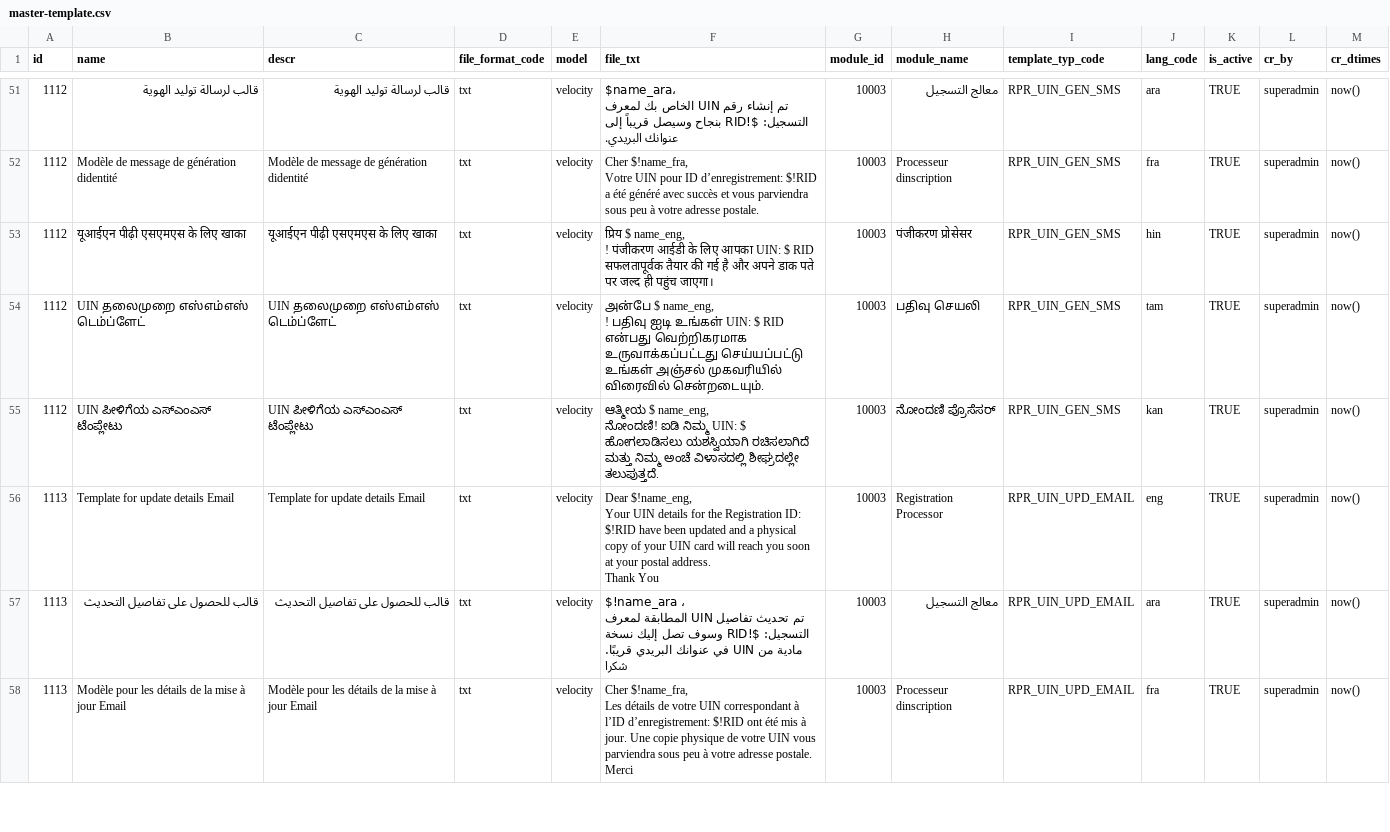
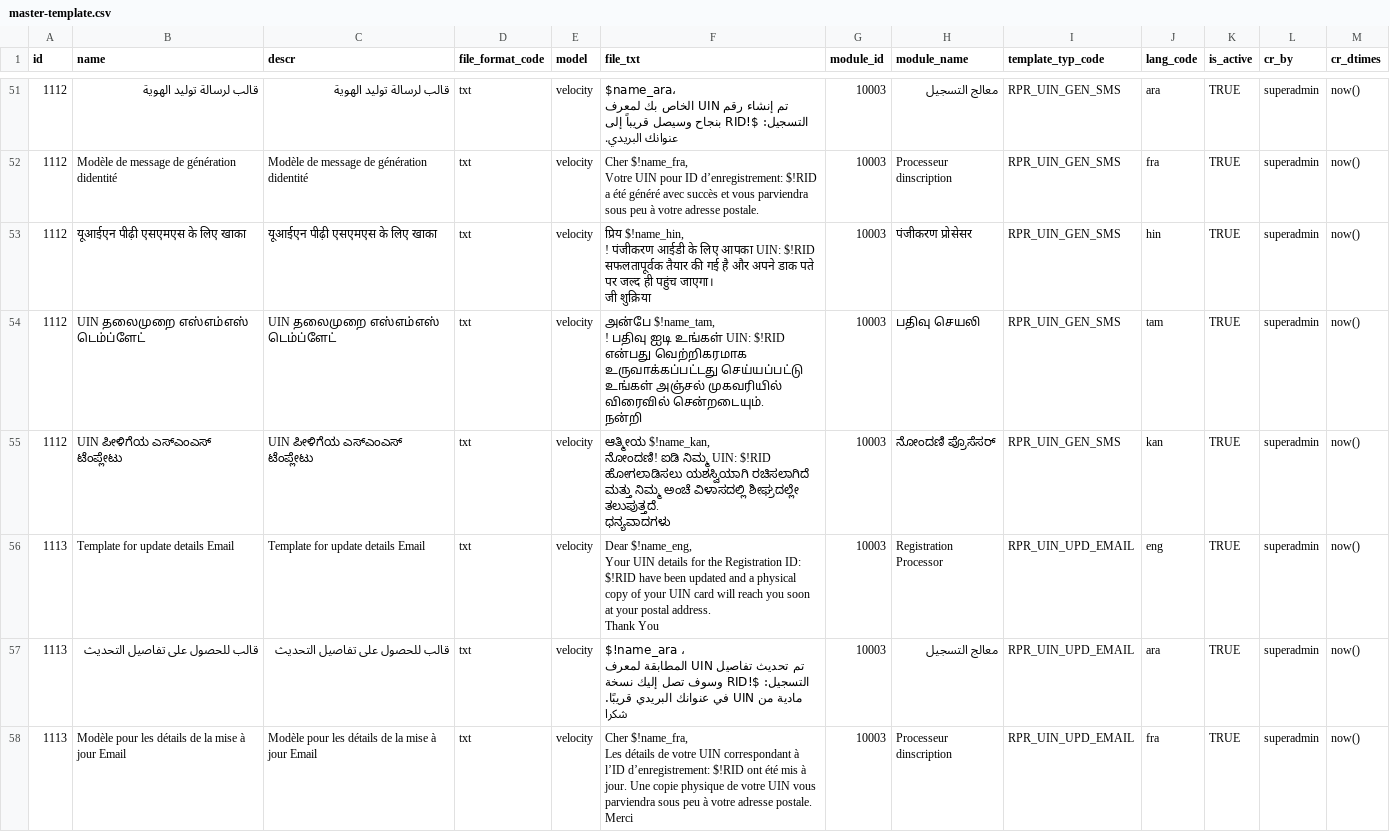
Before and after one commit to unraf-id/mosip-data, a CSV file: data-dml/mosip_master/dml/master-template.csv, drawn as a sheet; only a part is shown, gaps mark what is left out; ↵ is a line break in a cell; the diff covers the shown part only; the diff names each change by its address in the sheet, - before the commit and + after, or states it on an @@ line.

```diff
--- a/data-dml/mosip_master/dml/master-template.csv
+++ b/data-dml/mosip_master/dml/master-template.csv
-F53 (file_txt): प्रिय $ name_eng, ↵ ! पंजीकरण आईडी के लिए आपका UIN: $ RID सफलतापूर्वक तैयार की गई है और अपने डाक पते पर जल्द ही पहुंच जाएगा।
+F53 (file_txt): प्रिय $!name_hin, ↵ ! पंजीकरण आईडी के लिए आपका UIN: $!RID सफलतापूर्वक तैयार की गई है और अपने डाक पते पर जल्द ही पहुंच जाएगा। ↵ जी शुक्रिया
-F54 (file_txt): அன்பே $ name_eng, ↵ ! பதிவு ஐடி உங்கள் UIN: $ RID என்பது வெற்றிகரமாக உருவாக்கப்பட்டது செய்யப்பட்டு உங்கள் அஞ்சல் முகவரியில் விரைவில் சென்றடையும்.
+F54 (file_txt): அன்பே $!name_tam, ↵ ! பதிவு ஐடி உங்கள் UIN: $!RID என்பது வெற்றிகரமாக உருவாக்கப்பட்டது செய்யப்பட்டு உங்கள் அஞ்சல் முகவரியில் விரைவில் சென்றடையும். ↵ நன்றி
-F55 (file_txt): ಆತ್ಮೀಯ $ name_eng, ↵ ನೋಂದಣಿ! ಐಡಿ ನಿಮ್ಮ UIN: $ ಹೋಗಲಾಡಿಸಲು ಯಶಸ್ವಿಯಾಗಿ ರಚಿಸಲಾಗಿದೆ ಮತ್ತು ನಿಮ್ಮ ಅಂಚೆ ವಿಳಾಸದಲ್ಲಿ ಶೀಘ್ರದಲ್ಲೇ ತಲುಪುತ್ತದೆ.
+F55 (file_txt): ಆತ್ಮೀಯ $!name_kan, ↵ ನೋಂದಣಿ! ಐಡಿ ನಿಮ್ಮ UIN: $!RID ಹೋಗಲಾಡಿಸಲು ಯಶಸ್ವಿಯಾಗಿ ರಚಿಸಲಾಗಿದೆ ಮತ್ತು ನಿಮ್ಮ ಅಂಚೆ ವಿಳಾಸದಲ್ಲಿ ಶೀಘ್ರದಲ್ಲೇ ತಲುಪುತ್ತದೆ. ↵ ಧನ್ಯವಾದಗಳು
```
Also changed, not shown: 66 edited cells elsewhere in this file, 1 other file.
